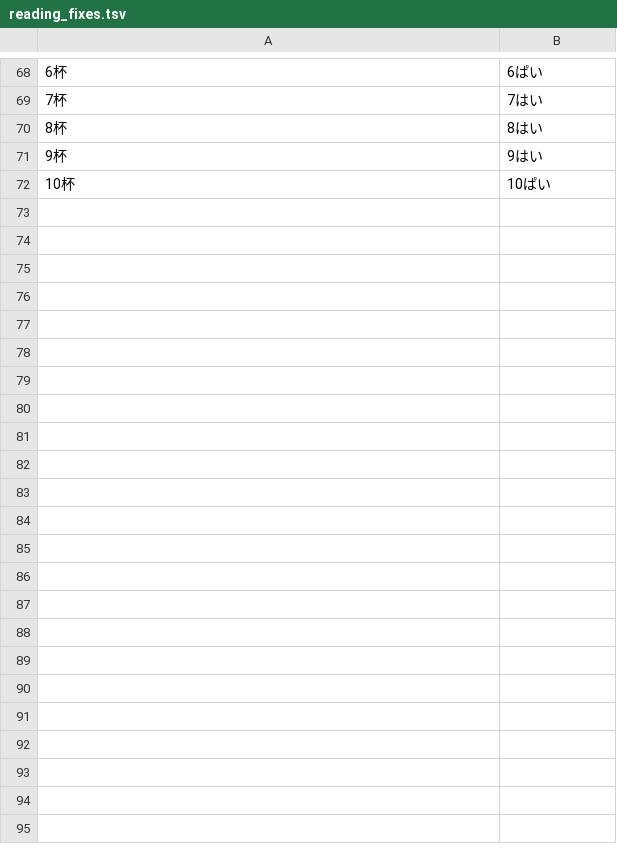
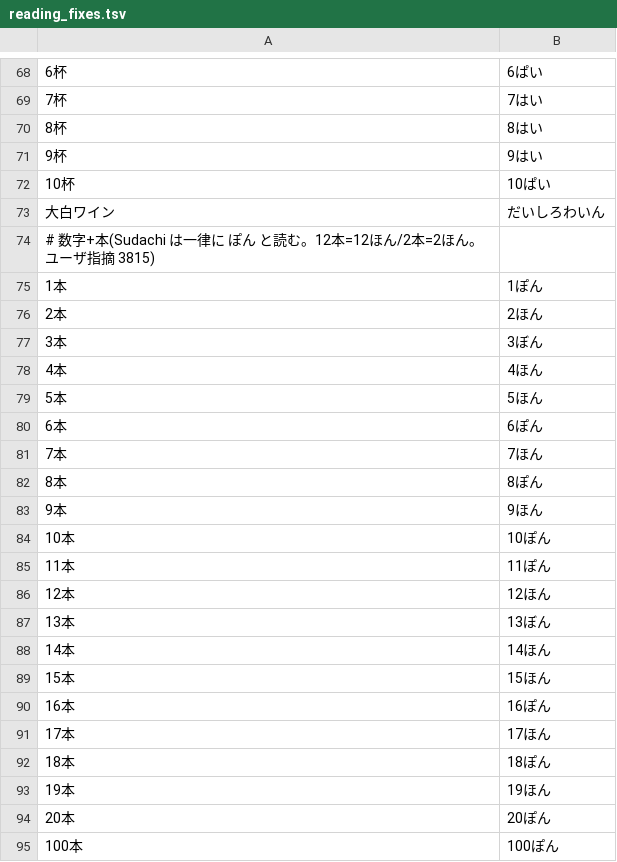
Before and after one commit to KusakabeYouichi/ecritu, a TSV file: tools/conversion_audit/reading_fixes.tsv, drawn as a sheet; only a part is shown, gaps mark what is left out; the diff names each change by its address in the sheet, - before the commit and + after, or states it on an @@ line.

```diff
--- a/tools/conversion_audit/reading_fixes.tsv
+++ b/tools/conversion_audit/reading_fixes.tsv
+row 73: 大白ワイン | だいしろわいん
+row 74: # 数字+本(Sudachi は一律に ぽん と読む。12本=12ほん/2本=2ほん。ユーザ指摘 3815)
+row 75: 1本 | 1ぽん
+row 76: 2本 | 2ほん
+row 77: 3本 | 3ぼん
+row 78: 4本 | 4ほん
+row 79: 5本 | 5ほん
+row 80: 6本 | 6ぽん
+row 81: 7本 | 7ほん
+row 82: 8本 | 8ぽん
+row 83: 9本 | 9ほん
+row 84: 10本 | 10ぽん
+row 85: 11本 | 11ぽん
+row 86: 12本 | 12ほん
+row 87: 13本 | 13ぼん
+row 88: 14本 | 14ほん
+row 89: 15本 | 15ほん
+row 90: 16本 | 16ぽん
+row 91: 17本 | 17ほん
+row 92: 18本 | 18ぽん
+row 93: 19本 | 19ほん
+row 94: 20本 | 20ぽん
+row 95: 100本 | 100ぽん
```
